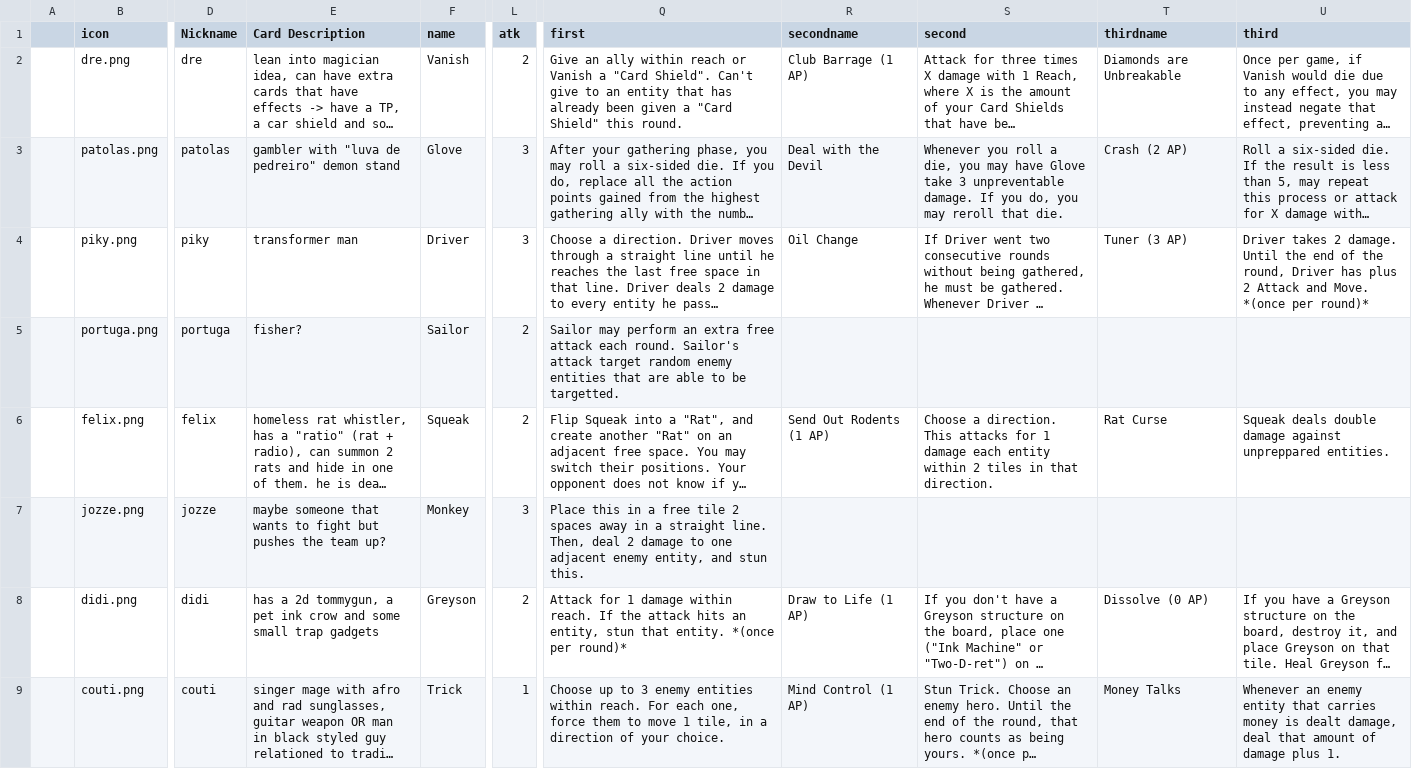
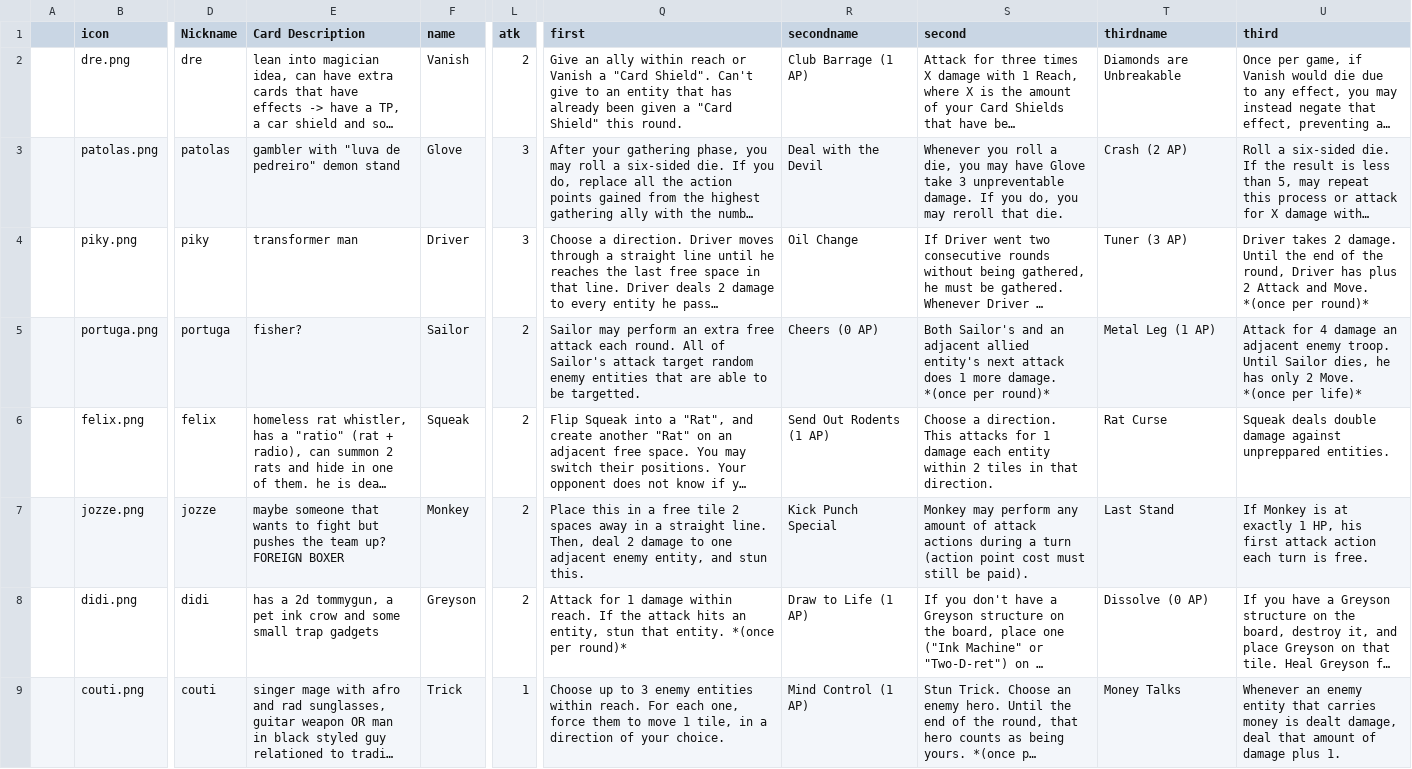
Before and after one commit to DredoMiliCete/hexgame, a CSV file: data/roster.csv, drawn as a sheet; only a part is shown, gaps mark what is left out; long unchanged cells end in …; the diff covers the shown part only; the diff names each change by its address in the sheet, - before the commit and + after, or states it on an @@ line.

```diff
--- a/data/roster.csv
+++ b/data/roster.csv
-Q5 (first): …each round. Sailor's attack…
+Q5 (first): …each round. All of Sailor's attack…
-R5 (secondname): (empty)
+R5 (secondname): Cheers (0 AP)
-S5 (second): (empty)
+S5 (second): Both Sailor's and an adjacent allied entity's next attack does 1 more damage. *(once per round)*
-T5 (thirdname): (empty)
+T5 (thirdname): Metal Leg (1 AP)
-U5 (third): (empty)
+U5 (third): Attack for 4 damage an adjacent enemy troop. Until Sailor dies, he has only 2 Move. *(once per life)*
-E7 (Card Description): …team up?
+E7 (Card Description): …team up? FOREIGN BOXER
-L7 (atk): 3
+L7 (atk): 2
-R7 (secondname): (empty)
+R7 (secondname): Kick Punch Special
-S7 (second): (empty)
+S7 (second): Monkey may perform any amount of attack actions during a turn (action point cost must still be paid).
-T7 (thirdname): (empty)
+T7 (thirdname): Last Stand
-U7 (third): (empty)
+U7 (third): If Monkey is at exactly 1 HP, his first attack action each turn is free.
```
Also changed, not shown: 8 edited cells elsewhere in this file, data/maps.csv, data/roles.csv, 27 other files.
